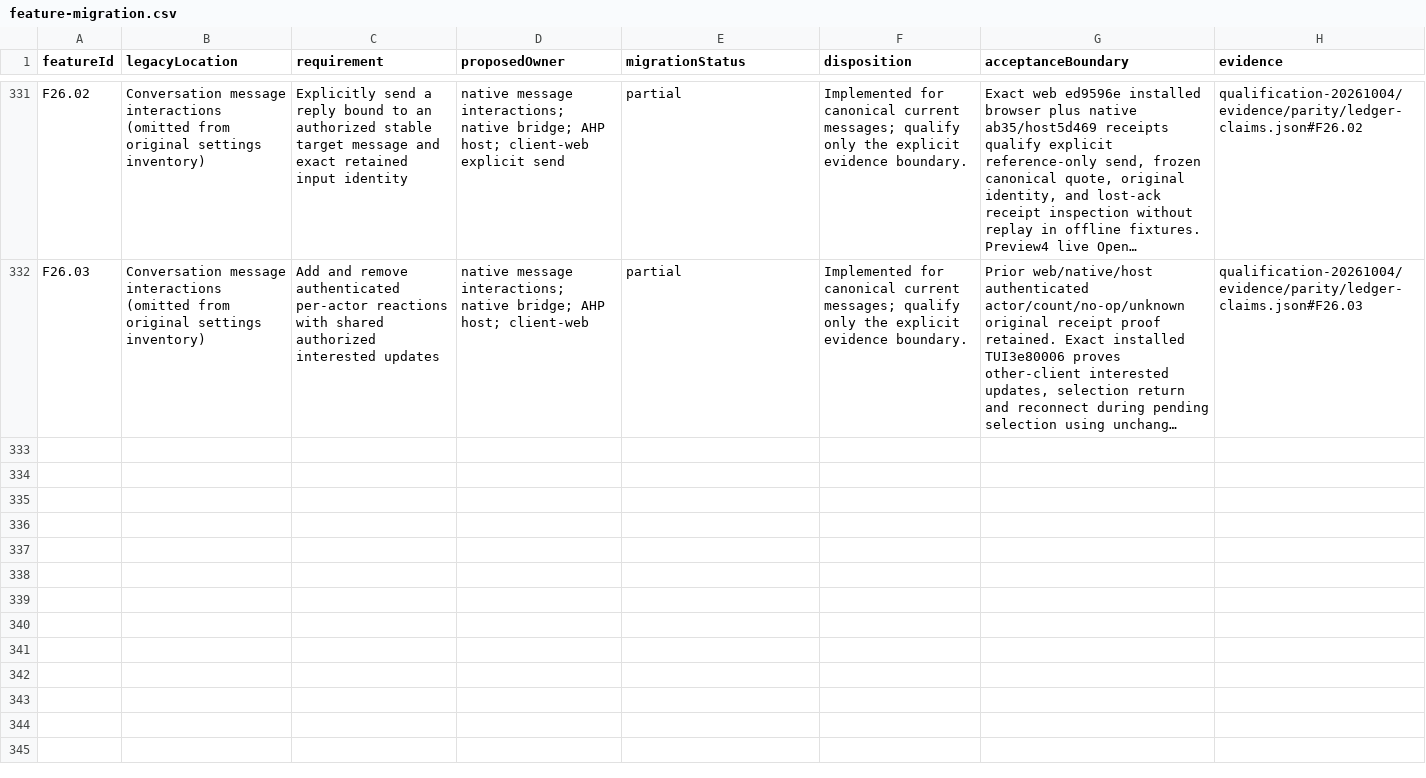
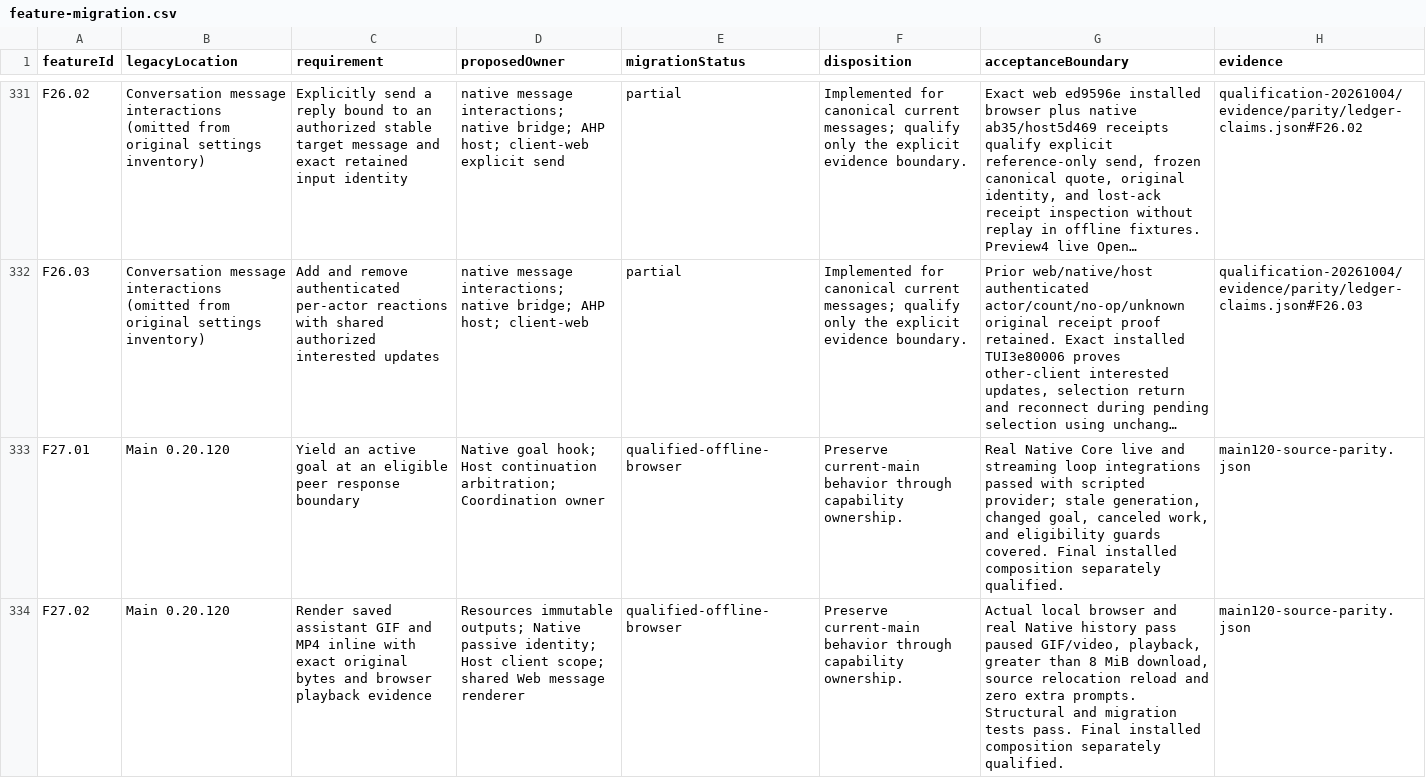
Before and after one commit to microsoft/amplifier-unified, a CSV file: docs/architecture/feature-migration.csv, drawn as a sheet; only a part is shown, gaps mark what is left out; long unchanged cells end in …; the diff names each change by its address in the sheet, - before the commit and + after, or states it on an @@ line.

Commit message:
Compose Main 120 goal and inline media parity

```diff
--- a/docs/architecture/feature-migration.csv
+++ b/docs/architecture/feature-migration.csv
+row 333: F27.01 | Main 0.20.120 | Yield an active goal at an eligible peer response boundary | Native goal hook; Host continuation arbitration; Coordination owner | qualified-offline-browser | Preserve current-main behavior through capability ownership. | Real Native Core live and streaming loop integrations passed with scripted provider; stale generation, changed goal, canceled work, and eligibility guards covered. Final installed composition separately qualified. | main120-source-parity.json
+row 334: F27.02 | Main 0.20.120 | Render saved assistant GIF and MP4 inline with exact original bytes and browser playback evidence | Resources immutable outputs; Native passive identity; Host client scope; shared Web message renderer | qualified-offline-browser | Preserve current-main behavior through capability ownership. | Actual local browser and real Native history pass paused GIF/video, playback, greater than 8 MiB download, source relocation reload and zero extra prompts. Structural and migration tests pass. Final installed composition separately qualified. | main120-source-parity.json
```
Also changed, not shown: 4 other files.
